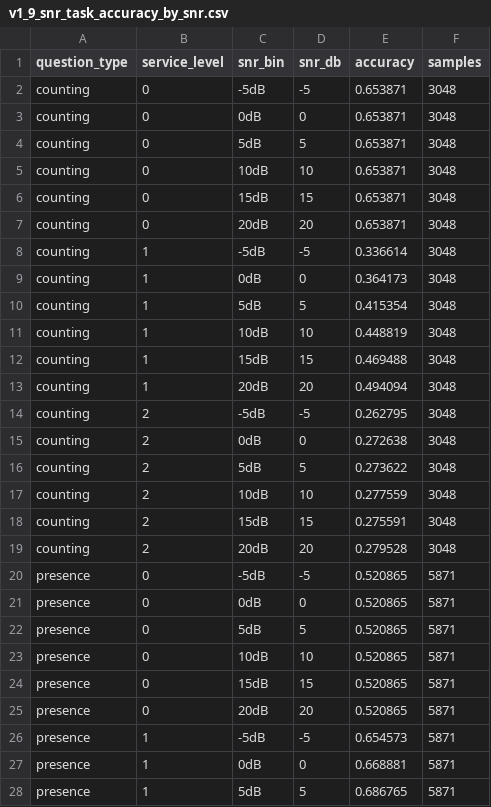
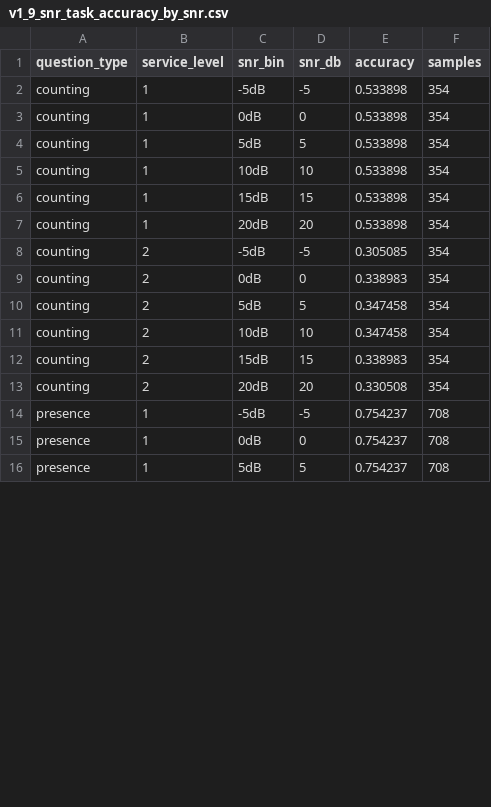
Before and after one commit to qiankun-phd/uav-vqa-semantic-rl, a CSV file: outputs/reports/v1_9_snr_task_accuracy_by_snr.csv, drawn as a sheet; only a part is shown; the diff covers the shown part only.

```diff
--- a/outputs/reports/v1_9_snr_task_accuracy_by_snr.csv
+++ b/outputs/reports/v1_9_snr_task_accuracy_by_snr.csv
@@ -1,28 +1,16 @@
 question_type,service_level,snr_bin,snr_db,accuracy,samples
-counting,0,-5dB,-5,0.653871,3048
-counting,0,0dB,0,0.653871,3048
-counting,0,5dB,5,0.653871,3048
-counting,0,10dB,10,0.653871,3048
-counting,0,15dB,15,0.653871,3048
-counting,0,20dB,20,0.653871,3048
-counting,1,-5dB,-5,0.336614,3048
-counting,1,0dB,0,0.364173,3048
-counting,1,5dB,5,0.415354,3048
-counting,1,10dB,10,0.448819,3048
-counting,1,15dB,15,0.469488,3048
-counting,1,20dB,20,0.494094,3048
-counting,2,-5dB,-5,0.262795,3048
-counting,2,0dB,0,0.272638,3048
-counting,2,5dB,5,0.273622,3048
-counting,2,10dB,10,0.277559,3048
-counting,2,15dB,15,0.275591,3048
-counting,2,20dB,20,0.279528,3048
-presence,0,-5dB,-5,0.520865,5871
-presence,0,0dB,0,0.520865,5871
-presence,0,5dB,5,0.520865,5871
-presence,0,10dB,10,0.520865,5871
-presence,0,15dB,15,0.520865,5871
-presence,0,20dB,20,0.520865,5871
-presence,1,-5dB,-5,0.654573,5871
-presence,1,0dB,0,0.668881,5871
-presence,1,5dB,5,0.686765,5871
+counting,1,-5dB,-5,0.533898,354
+counting,1,0dB,0,0.533898,354
+counting,1,5dB,5,0.533898,354
+counting,1,10dB,10,0.533898,354
+counting,1,15dB,15,0.533898,354
+counting,1,20dB,20,0.533898,354
+counting,2,-5dB,-5,0.305085,354
+counting,2,0dB,0,0.338983,354
+counting,2,5dB,5,0.347458,354
+counting,2,10dB,10,0.347458,354
+counting,2,15dB,15,0.338983,354
+counting,2,20dB,20,0.330508,354
+presence,1,-5dB,-5,0.754237,708
+presence,1,0dB,0,0.754237,708
+presence,1,5dB,5,0.754237,708
```
Also changed, not shown: 18 edited cells elsewhere in this file, outputs/reports/v1_9_snr_accuracy_by_snr.csv, outputs/reports/v1_9_snr_payload_by_snr.csv, 56 other files.
